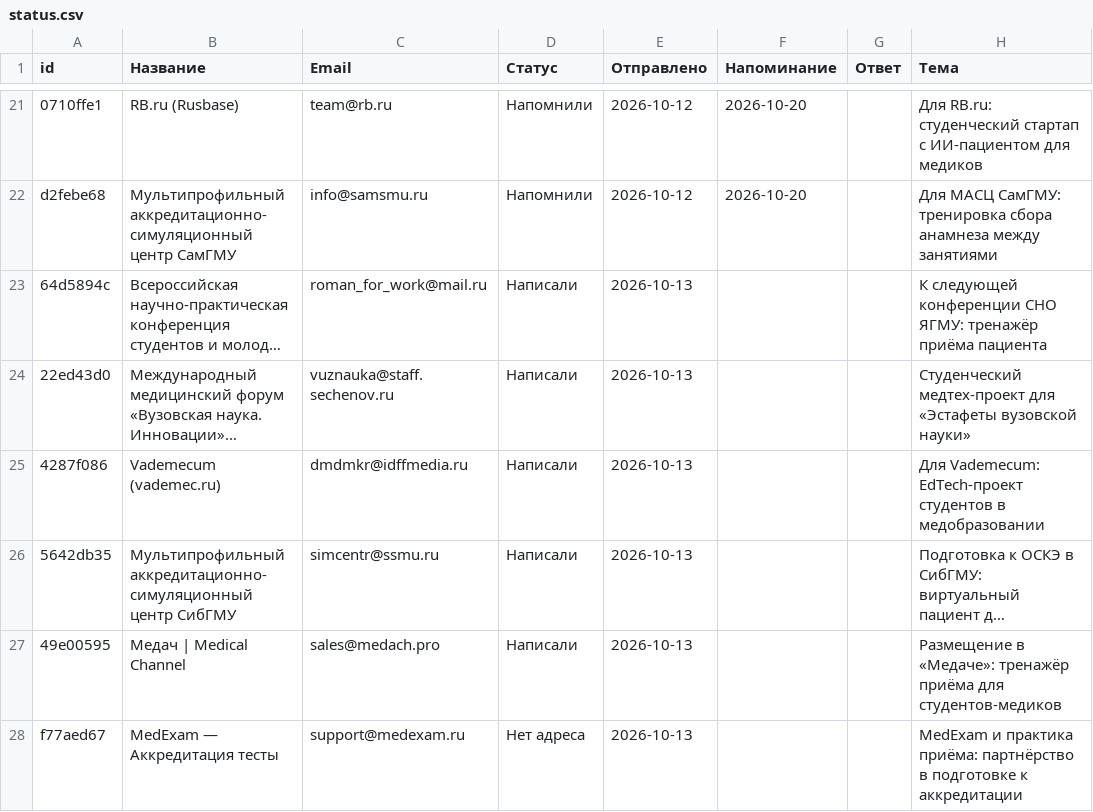
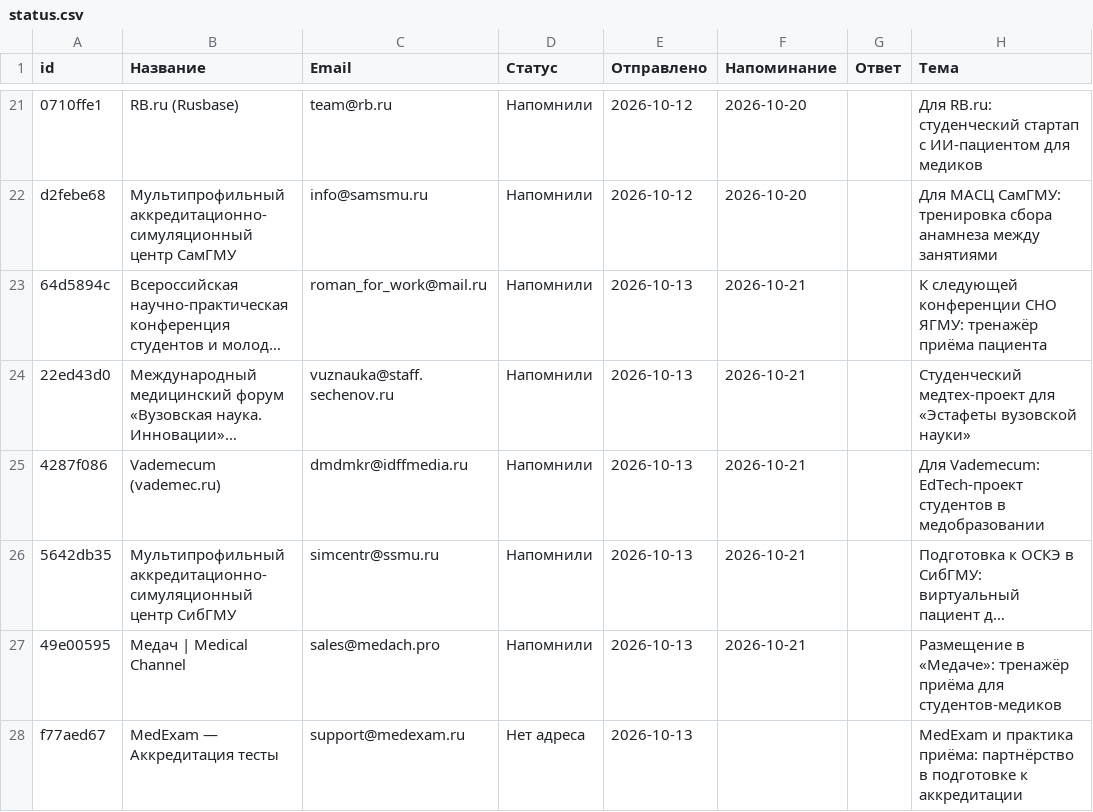
Before and after one commit to oxionezhkov-hub/helpmedoctor, a CSV file: status.csv, drawn as a sheet; only a part is shown, gaps mark what is left out; long unchanged cells end in …; the diff covers the shown part only; the diff names each change by its address in the sheet, - before the commit and + after, or states it on an @@ line.

```diff
--- a/status.csv
+++ b/status.csv
-D23:D27 (Статус): Написали
+D23:D27 (Статус): Напомнили
-F23:F27 (Напоминание): (empty)
+F23:F27 (Напоминание): 2026-10-21
```
Also changed, not shown: 2 added rows and 6 edited cells elsewhere in this file, 1 other file.
